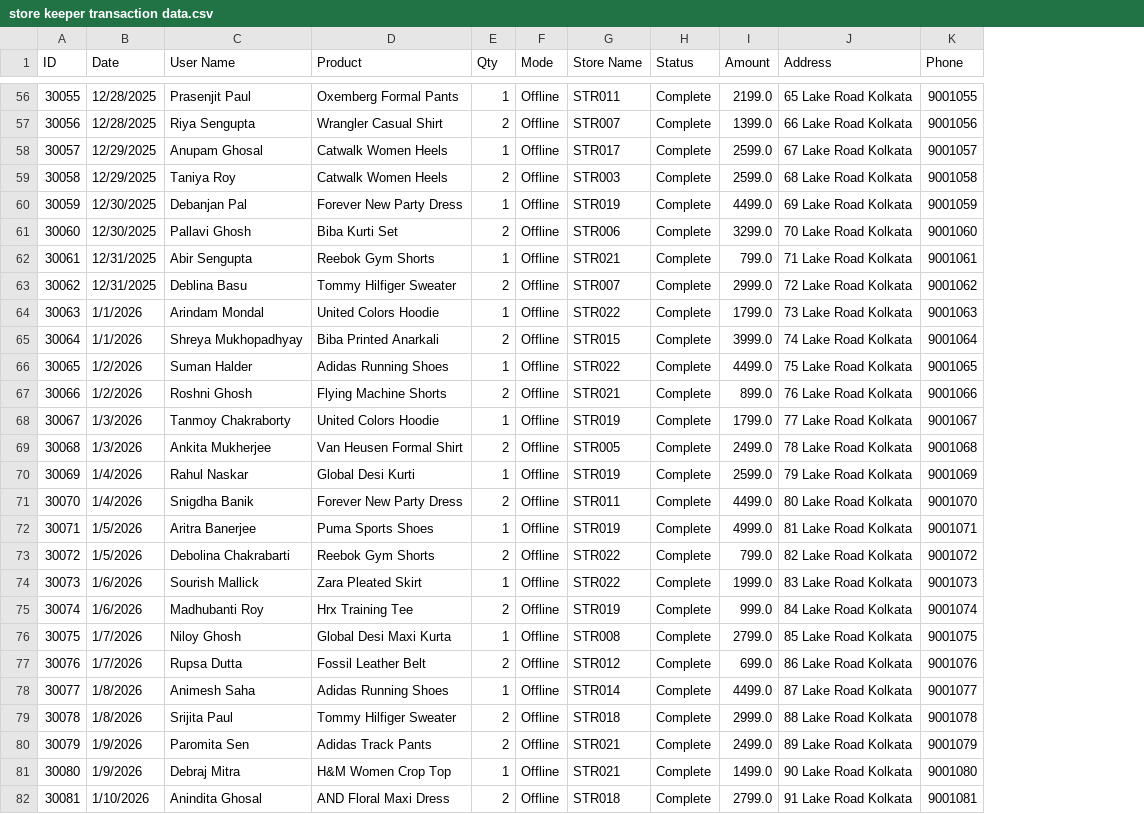
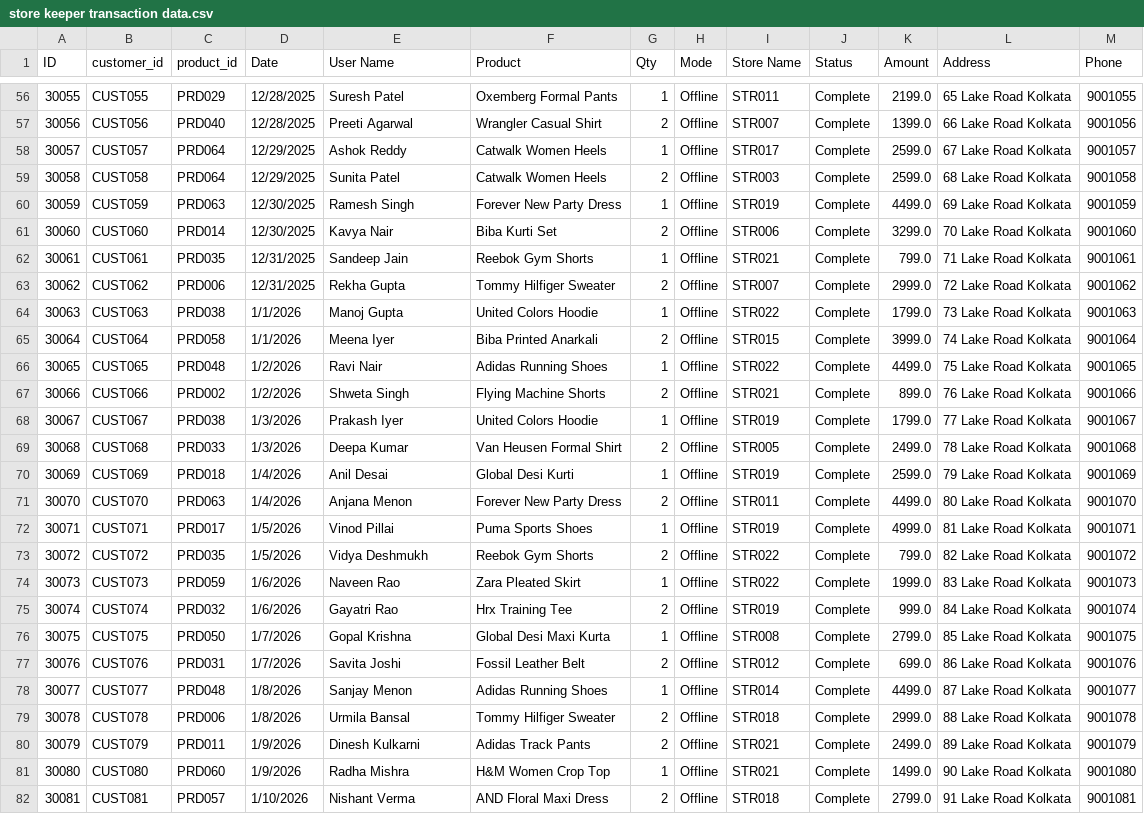
Before and after one commit to Tututalia/CHATBOT_BUDDY, a CSV file: backend/data/store keeper transaction data.csv, drawn as a sheet; only a part is shown, gaps mark what is left out; addresses are those after the commit; the diff covers the shown part only; the diff names each change by its address in the sheet, - before the commit and + after, or states it on an @@ line.

```diff
--- a/backend/data/store keeper transaction data.csv
+++ b/backend/data/store keeper transaction data.csv
+column B (customer_id), rows 56-82: CUST055 | CUST056 | CUST057 | CUST058 | CUST059 | CUST060 | CUST061 | CUST062 | CUST063 | CUST064 | CUST065 | CUST066 | CUST067 | CUST068 | CUST069 | CUST070 | CUST071 | CUST072 | CUST073 | CUST074 | CUST075 | CUST076 | CUST077 | CUST078 | CUST079 | CUST080 | CUST081
+column C (product_id), rows 56-82: PRD029 | PRD040 | PRD064 | PRD064 | PRD063 | PRD014 | PRD035 | PRD006 | PRD038 | PRD058 | PRD048 | PRD002 | PRD038 | PRD033 | PRD018 | PRD063 | PRD017 | PRD035 | PRD059 | PRD032 | PRD050 | PRD031 | PRD048 | PRD006 | PRD011 | PRD060 | PRD057
-E56 (User Name): Prasenjit Paul
+E56 (User Name): Suresh Patel
-E57 (User Name): Riya Sengupta
+E57 (User Name): Preeti Agarwal
-E58 (User Name): Anupam Ghosal
+E58 (User Name): Ashok Reddy
-E59 (User Name): Taniya Roy
+E59 (User Name): Sunita Patel
-E60 (User Name): Debanjan Pal
+E60 (User Name): Ramesh Singh
-E61 (User Name): Pallavi Ghosh
+E61 (User Name): Kavya Nair
-E62 (User Name): Abir Sengupta
+E62 (User Name): Sandeep Jain
-E63 (User Name): Deblina Basu
+E63 (User Name): Rekha Gupta
-E64 (User Name): Arindam Mondal
+E64 (User Name): Manoj Gupta
-E65 (User Name): Shreya Mukhopadhyay
+E65 (User Name): Meena Iyer
-E66 (User Name): Suman Halder
+E66 (User Name): Ravi Nair
-E67 (User Name): Roshni Ghosh
+E67 (User Name): Shweta Singh
-E68 (User Name): Tanmoy Chakraborty
+E68 (User Name): Prakash Iyer
-E69 (User Name): Ankita Mukherjee
+E69 (User Name): Deepa Kumar
-E70 (User Name): Rahul Naskar
+E70 (User Name): Anil Desai
-E71 (User Name): Snigdha Banik
+E71 (User Name): Anjana Menon
-E72 (User Name): Aritra Banerjee
+E72 (User Name): Vinod Pillai
-E73 (User Name): Debolina Chakrabarti
+E73 (User Name): Vidya Deshmukh
-E74 (User Name): Sourish Mallick
+E74 (User Name): Naveen Rao
-E75 (User Name): Madhubanti Roy
+E75 (User Name): Gayatri Rao
-E76 (User Name): Niloy Ghosh
+E76 (User Name): Gopal Krishna
-E77 (User Name): Rupsa Dutta
+E77 (User Name): Savita Joshi
-E78 (User Name): Animesh Saha
+E78 (User Name): Sanjay Menon
-E79 (User Name): Srijita Paul
+E79 (User Name): Urmila Bansal
-E80 (User Name): Paromita Sen
+E80 (User Name): Dinesh Kulkarni
-E81 (User Name): Debraj Mitra
+E81 (User Name): Radha Mishra
-E82 (User Name): Anindita Ghosal
+E82 (User Name): Nishant Verma
```
Also changed, not shown: 77 edited cells elsewhere in this file, backend/data/customer_data.csv, 1 other file.
